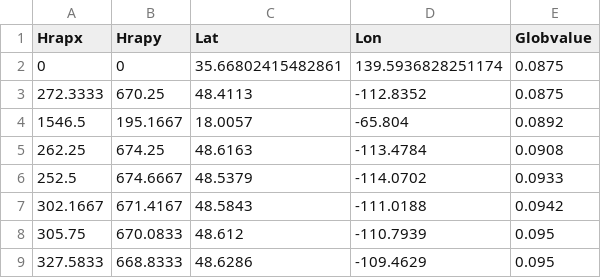
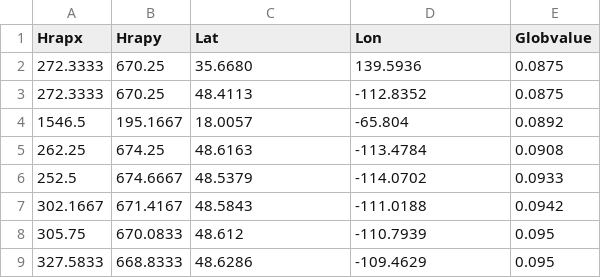
Before and after one commit to r-foo/okome, a CSV file: ploty_map.csv, drawn as a sheet; only a part is shown; removed rows and columns are numbered as before the commit, all else as after; the diff names each change by its address in the sheet, - before the commit and + after, or states it on an @@ line.

Commit message:
Update ploty_map.csv

```diff
--- a/ploty_map.csv
+++ b/ploty_map.csv
-row 2: 0 | 0 | 35.66802415482861 | 139.5936828251174 | 0.0875
+row 2: 272.3333 | 670.25 | 35.6680 | 139.5936 | 0.0875
```
